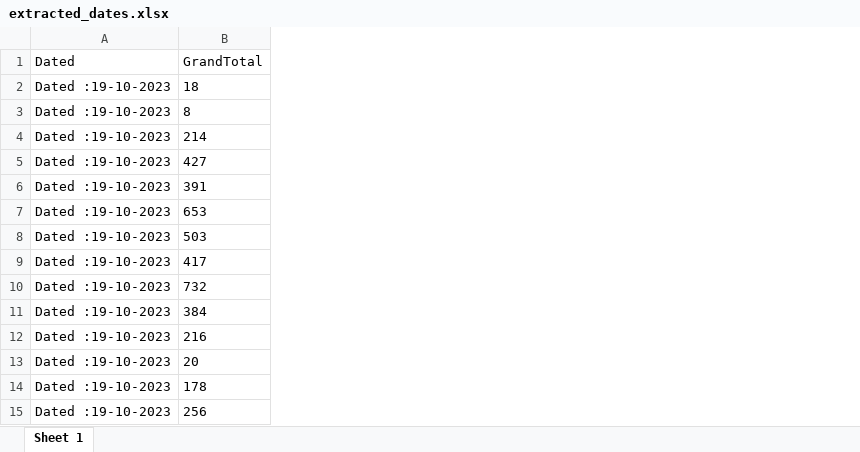
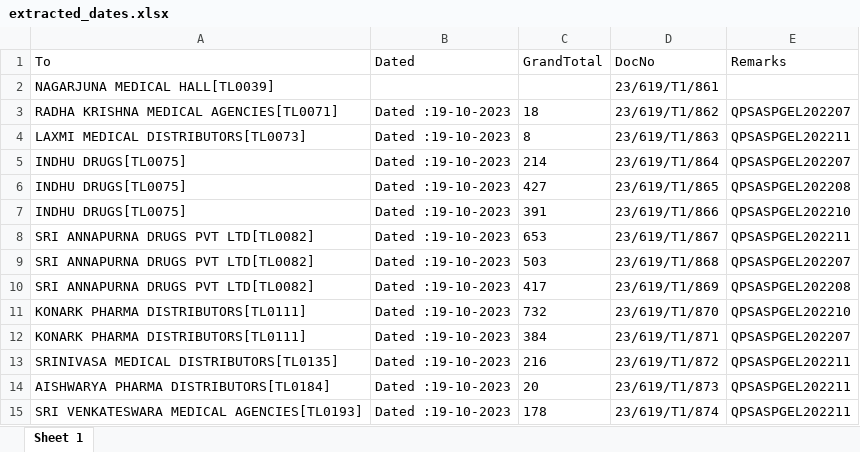
Before and after one commit to pruthvigoapptiv/Task, an Excel workbook: extracted_dates.xlsx, sheet Sheet 1, drawn as a sheet; values as stored, in another font and other column widths than the file's, no borders; removed rows and columns are numbered as before the commit, all else as after; the diff names each change by its address in the sheet, - before the commit and + after, or states it on an @@ line.

```diff
--- a/extracted_dates.xlsx (sheet Sheet 1)
+++ b/extracted_dates.xlsx (sheet Sheet 1)
+column A (To), rows 3-15: RADHA KRISHNA MEDICAL AGENCIES[TL0071] | LAXMI MEDICAL DISTRIBUTORS[TL0073] | INDHU DRUGS[TL0075] | INDHU DRUGS[TL0075] | INDHU DRUGS[TL0075] | SRI ANNAPURNA DRUGS PVT LTD[TL0082] | SRI ANNAPURNA DRUGS PVT LTD[TL0082] | SRI ANNAPURNA DRUGS PVT LTD[TL0082] | KONARK PHARMA DISTRIBUTORS[TL0111] | KONARK PHARMA DISTRIBUTORS[TL0111] | SRINIVASA MEDICAL DISTRIBUTORS[TL0135] | AISHWARYA PHARMA DISTRIBUTORS[TL0184] | SRI VENKATESWARA MEDICAL AGENCIES[TL0193]
+column D (DocNo), rows 3-15: 23/619/T1/862 | 23/619/T1/863 | 23/619/T1/864 | 23/619/T1/865 | 23/619/T1/866 | 23/619/T1/867 | 23/619/T1/868 | 23/619/T1/869 | 23/619/T1/870 | 23/619/T1/871 | 23/619/T1/872 | 23/619/T1/873 | 23/619/T1/874
+column E (Remarks), rows 3-15: QPSASPGEL202207 | QPSASPGEL202211 | QPSASPGEL202207 | QPSASPGEL202208 | QPSASPGEL202210 | QPSASPGEL202211 | QPSASPGEL202207 | QPSASPGEL202208 | QPSASPGEL202210 | QPSASPGEL202207 | QPSASPGEL202211 | QPSASPGEL202211 | QPSASPGEL202211
+row 2: NAGARJUNA MEDICAL HALL[TL0039] |  |  | 23/619/T1/861
-row 15: Dated :19-10-2023 | 256
```
Also changed, not shown: 1 other file.
